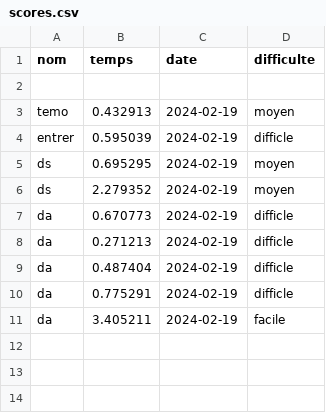
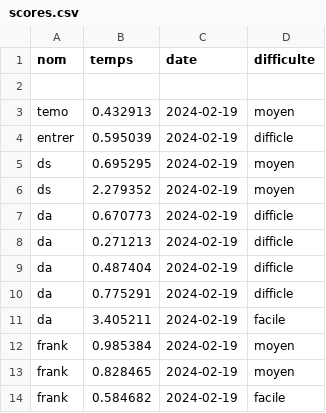
Before and after one commit to bettina-sarah/Carre_rouge, a CSV file: Carre_rouge/scores.csv, drawn as a sheet; the diff names each change by its address in the sheet, - before the commit and + after, or states it on an @@ line.

```diff
--- a/Carre_rouge/scores.csv
+++ b/Carre_rouge/scores.csv
+row 12: frank | 0.985384 | 2024-02-19 | moyen
+row 13: frank | 0.828465 | 2024-02-19 | moyen
+row 14: frank | 0.584682 | 2024-02-19 | facile
```
Also changed, not shown: 1 other file.
